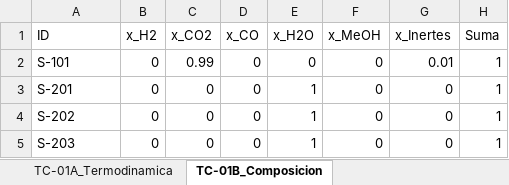
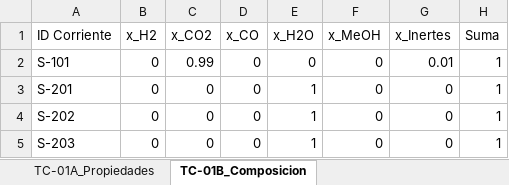
Before and after one commit to karolcamachol29-sudo/RFP-CCM-EM-001, an Excel workbook: 03_Entregables_Finales/E1/VTP-01_Solvanta/03_Tablas/TC-01_Solvanta.xlsx, sheet TC-01B_Composicion, drawn as a sheet; only a part is shown; values as stored, in another font and other column widths than the file's, no borders; the diff names each change by its address in the sheet, - before the commit and + after, or states it on an @@ line.

```diff
--- a/03_Entregables_Finales/E1/VTP-01_Solvanta/03_Tablas/TC-01_Solvanta.xlsx (sheet TC-01B_Composicion)
+++ b/03_Entregables_Finales/E1/VTP-01_Solvanta/03_Tablas/TC-01_Solvanta.xlsx (sheet TC-01B_Composicion)
-sheet tab: TC-01A_Termodinamica
+sheet tab: TC-01A_Propiedades
-A1: ID
+A1: ID Corriente
```
Also changed, not shown: sheet TC-01A_Propiedades, 03_Entregables_Finales/E1/VTP-01_Solvanta/03_Tablas/TE-01_Solvanta.xlsx, 19 other files.
